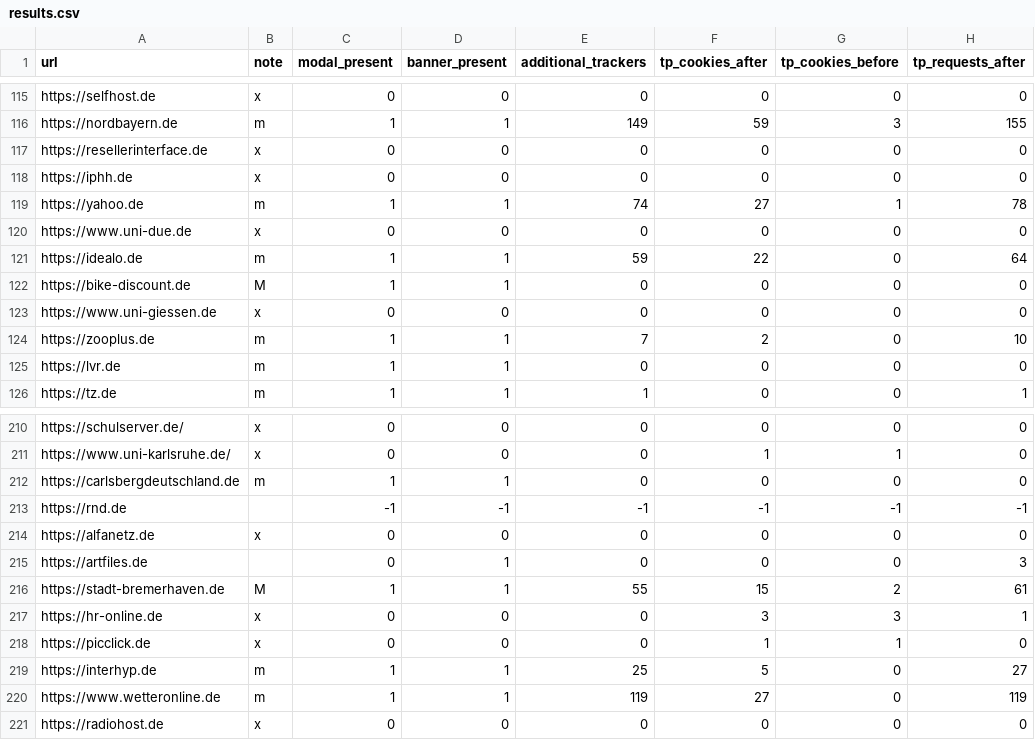
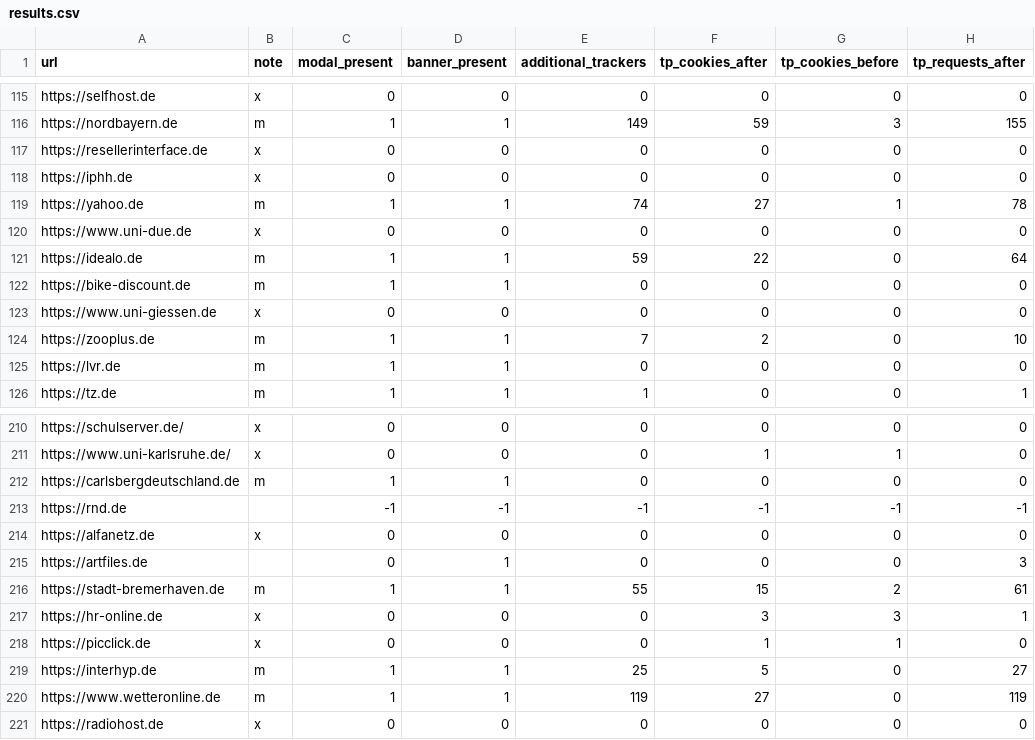
Before and after one commit to martin-endress/interactive_privacyscanner, a CSV file: study/results.csv, drawn as a sheet; only a part is shown, gaps mark what is left out; the diff covers the shown part only; the diff names each change by its address in the sheet, - before the commit and + after, or states it on an @@ line.

```diff
--- a/study/results.csv
+++ b/study/results.csv
-B122 (note): M
+B122 (note): m
-B216 (note): M
+B216 (note): m
```
Also changed, not shown: 7 edited cells elsewhere in this file, 2 other files.
